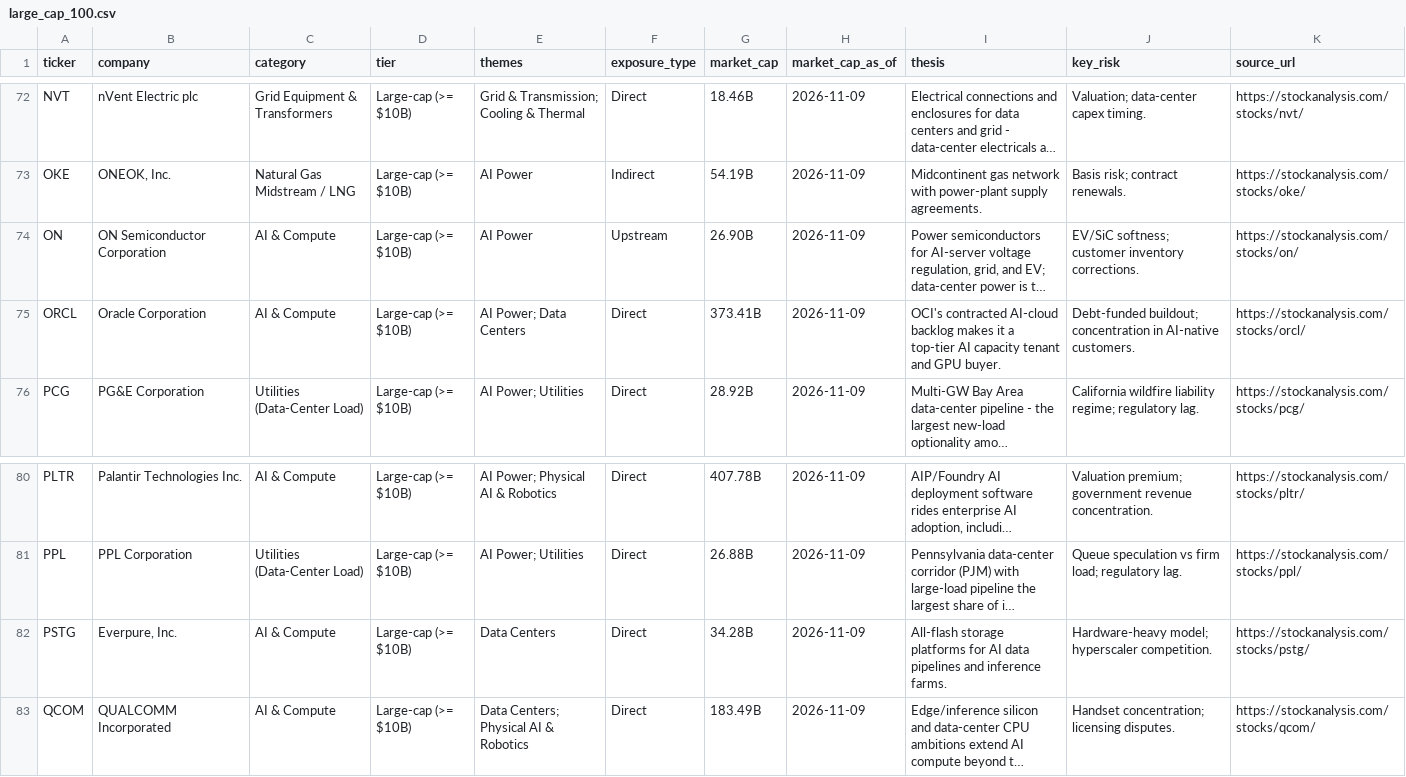
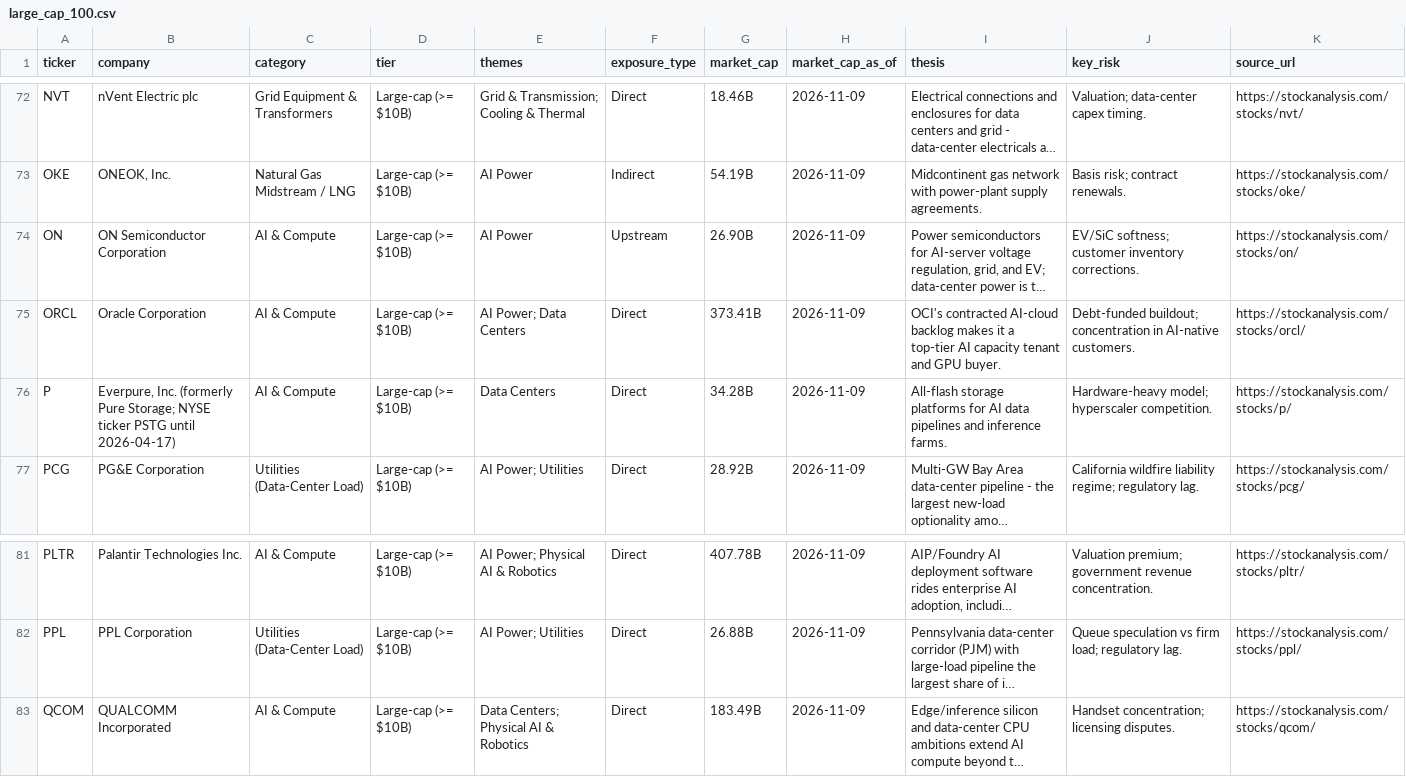
Before and after one commit to guangl2011/AlphaStock, a CSV file: pipelines/data/large_cap_100.csv, drawn as a sheet; only a part is shown, gaps mark what is left out; long unchanged cells end in …; removed rows and columns are numbered as before the commit, all else as after; the diff names each change by its address in the sheet, - before the commit and + after, or states it on an @@ line.

```diff
--- a/pipelines/data/large_cap_100.csv
+++ b/pipelines/data/large_cap_100.csv
+row 76: P | Everpure, Inc. (formerly Pure Storage; NYSE ticker PSTG until 2026-04-17) | AI & Compute | Large-cap (>= $10B) | Data Centers | Direct | 34.28B | 2026-11-09 | All-flash storage platforms for AI data pipelines and inference farms. | Hardware-heavy model; hyperscaler competition. | https://stockanalysis.com/stocks/p/
-row 82: PSTG | Everpure, Inc. | AI & Compute | Large-cap (>= $10B) | Data Centers | Direct | 34.28B | 2026-11-09 | All-flash storage platforms for AI data pipelines and inference farms. | Hardware-heavy model; hyperscaler competition. | https://stockanalysis.com/stocks/pstg/
```
Also changed, not shown: pipelines/data/research/listing_dates.csv, 27 other files.
